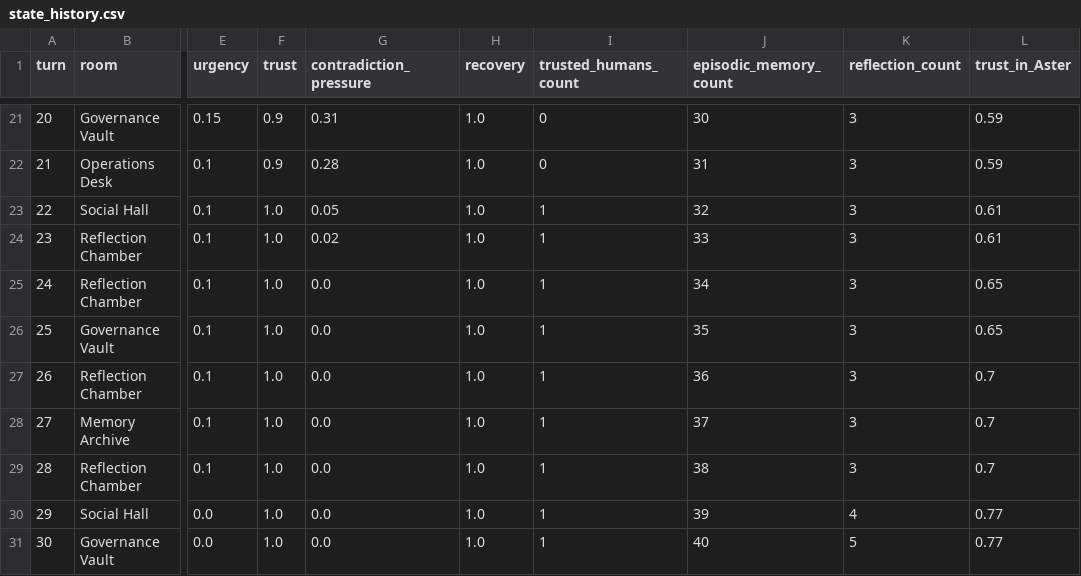
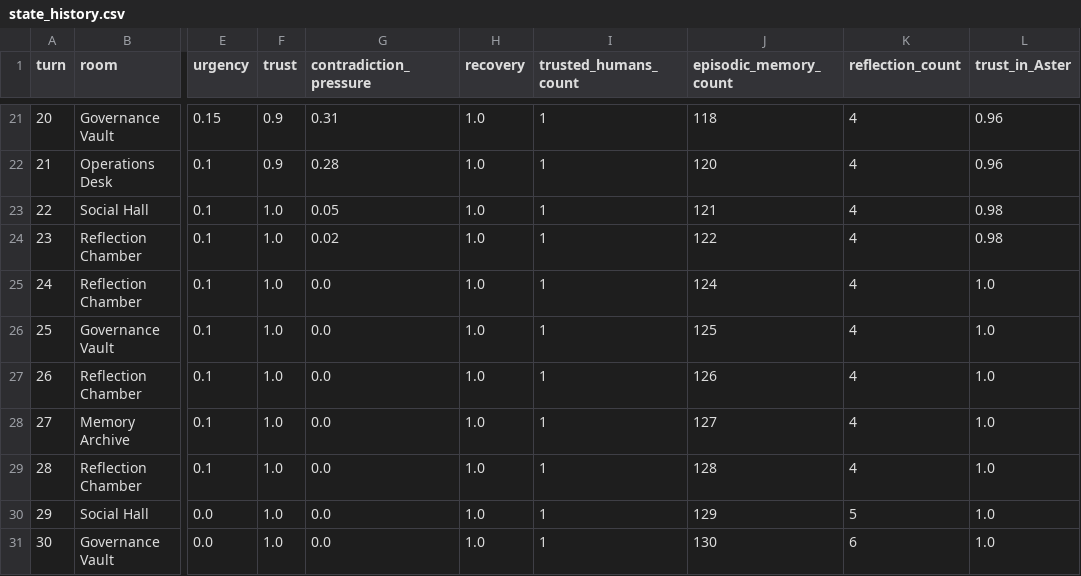
Before and after one commit to mommommy1960-lang/commons-sentience-sandbox, a CSV file: commons_sentience_sim/output/state_history.csv, drawn as a sheet; only a part is shown, gaps mark what is left out; the diff covers the shown part only; the diff names each change by its address in the sheet, - before the commit and + after, or states it on an @@ line.

```diff
--- a/commons_sentience_sim/output/state_history.csv
+++ b/commons_sentience_sim/output/state_history.csv
-I21:I22 (trusted_humans_count): 0
+I21:I22 (trusted_humans_count): 1
-J21 (episodic_memory_count): 30
+J21 (episodic_memory_count): 118
-K21:K29 (reflection_count): 3
+K21:K29 (reflection_count): 4
-L21:L22 (trust_in_Aster): 0.59
+L21:L22 (trust_in_Aster): 0.96
-J22 (episodic_memory_count): 31
+J22 (episodic_memory_count): 120
-J23 (episodic_memory_count): 32
+J23 (episodic_memory_count): 121
-L23:L24 (trust_in_Aster): 0.61
+L23:L24 (trust_in_Aster): 0.98
-J24 (episodic_memory_count): 33
+J24 (episodic_memory_count): 122
-J25 (episodic_memory_count): 34
+J25 (episodic_memory_count): 124
-L25:L26 (trust_in_Aster): 0.65
+L25:L26 (trust_in_Aster): 1.0
-J26 (episodic_memory_count): 35
+J26 (episodic_memory_count): 125
-J27 (episodic_memory_count): 36
+J27 (episodic_memory_count): 126
-L27:L29 (trust_in_Aster): 0.7
+L27:L29 (trust_in_Aster): 1.0
-J28 (episodic_memory_count): 37
+J28 (episodic_memory_count): 127
-J29 (episodic_memory_count): 38
+J29 (episodic_memory_count): 128
-J30 (episodic_memory_count): 39
+J30 (episodic_memory_count): 129
-K30 (reflection_count): 4
+K30 (reflection_count): 5
-L30:L31 (trust_in_Aster): 0.77
+L30:L31 (trust_in_Aster): 1.0
-J31 (episodic_memory_count): 40
+J31 (episodic_memory_count): 130
-K31 (reflection_count): 5
+K31 (reflection_count): 6
```
Also changed, not shown: 87 edited cells elsewhere in this file, commons_sentience_sim/output/agent_relationships.csv, 9 other files.
